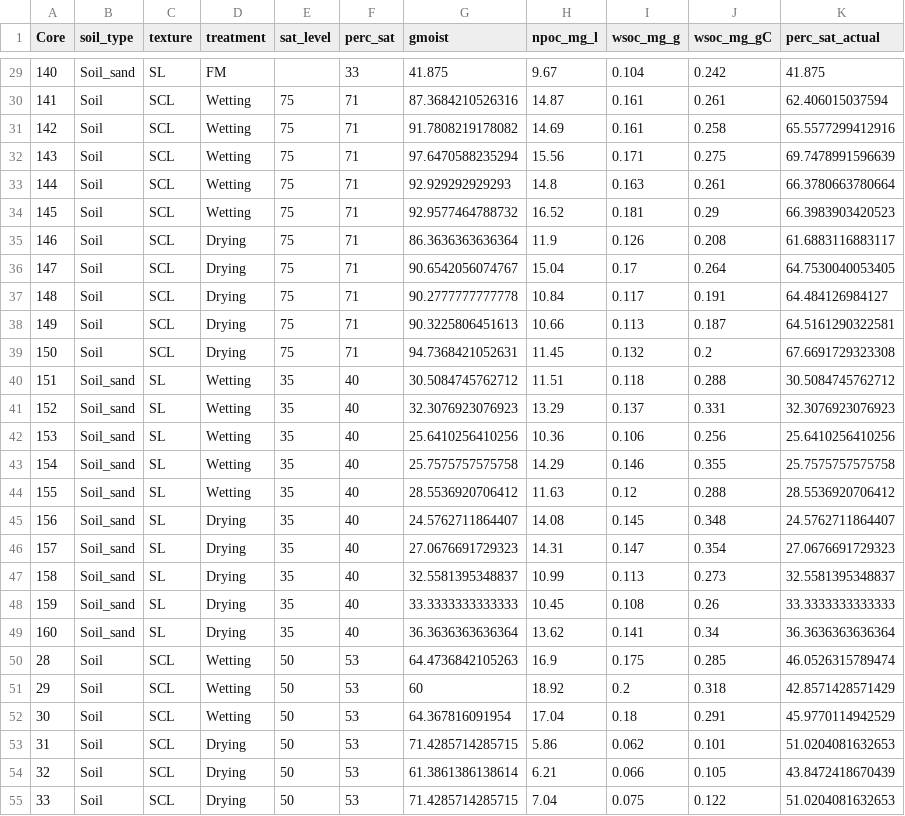
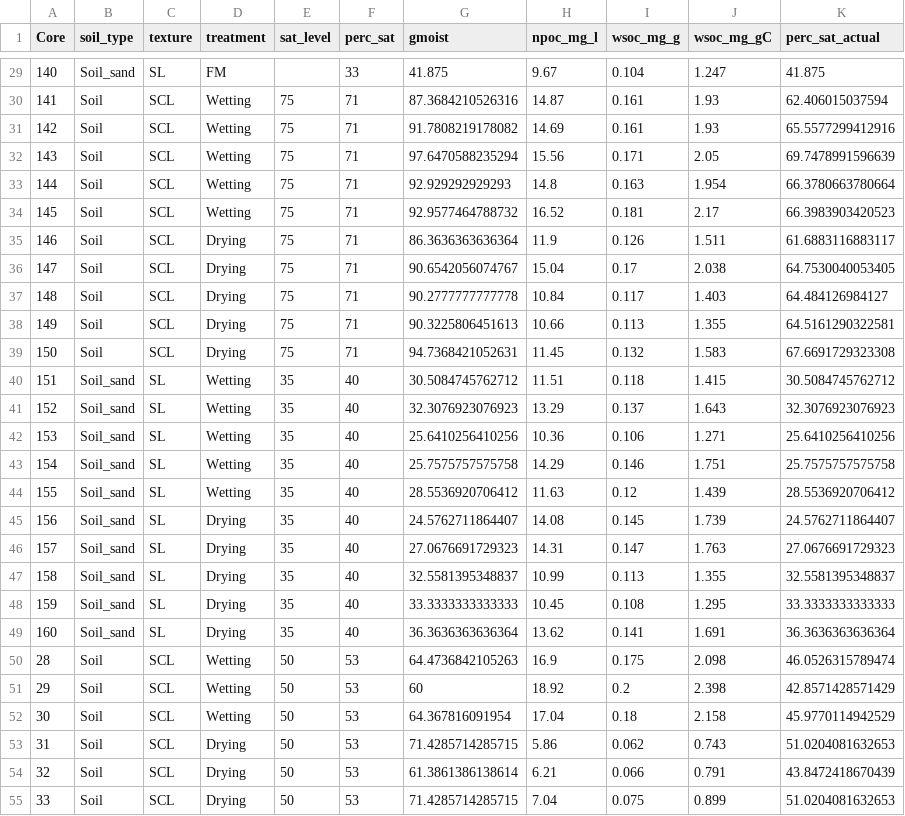
Before and after one commit to kaizadp/hysteresis_and_soil_carbon, a CSV file: data/processed/wsoc.csv, drawn as a sheet; only a part is shown, gaps mark what is left out; the diff covers the shown part only.

```diff
--- a/data/processed/wsoc.csv
+++ b/data/processed/wsoc.csv
@@ -29,27 +29,27 @@
-"140","Soil_sand","SL","FM",,33,41.875,9.67,0.104,0.242,41.875
-"141","Soil","SCL","Wetting",75,71,87.3684210526316,14.87,0.161,0.261,62.406015037594
-"142","Soil","SCL","Wetting",75,71,91.7808219178082,14.69,0.161,0.258,65.5577299412916
-"143","Soil","SCL","Wetting",75,71,97.6470588235294,15.56,0.171,0.275,69.7478991596639
-"144","Soil","SCL","Wetting",75,71,92.929292929293,14.8,0.163,0.261,66.3780663780664
-"145","Soil","SCL","Wetting",75,71,92.9577464788732,16.52,0.181,0.29,66.3983903420523
-"146","Soil","SCL","Drying",75,71,86.3636363636364,11.9,0.126,0.208,61.6883116883117
-"147","Soil","SCL","Drying",75,71,90.6542056074767,15.04,0.17,0.264,64.7530040053405
-"148","Soil","SCL","Drying",75,71,90.2777777777778,10.84,0.117,0.191,64.484126984127
-"149","Soil","SCL","Drying",75,71,90.3225806451613,10.66,0.113,0.187,64.5161290322581
-"150","Soil","SCL","Drying",75,71,94.7368421052631,11.45,0.132,0.2,67.6691729323308
-"151","Soil_sand","SL","Wetting",35,40,30.5084745762712,11.51,0.118,0.288,30.5084745762712
-"152","Soil_sand","SL","Wetting",35,40,32.3076923076923,13.29,0.137,0.331,32.3076923076923
-"153","Soil_sand","SL","Wetting",35,40,25.6410256410256,10.36,0.106,0.256,25.6410256410256
-"154","Soil_sand","SL","Wetting",35,40,25.7575757575758,14.29,0.146,0.355,25.7575757575758
-"155","Soil_sand","SL","Wetting",35,40,28.5536920706412,11.63,0.12,0.288,28.5536920706412
-"156","Soil_sand","SL","Drying",35,40,24.5762711864407,14.08,0.145,0.348,24.5762711864407
-"157","Soil_sand","SL","Drying",35,40,27.0676691729323,14.31,0.147,0.354,27.0676691729323
-"158","Soil_sand","SL","Drying",35,40,32.5581395348837,10.99,0.113,0.273,32.5581395348837
-"159","Soil_sand","SL","Drying",35,40,33.3333333333333,10.45,0.108,0.26,33.3333333333333
-"160","Soil_sand","SL","Drying",35,40,36.3636363636364,13.62,0.141,0.34,36.3636363636364
-"28","Soil","SCL","Wetting",50,53,64.4736842105263,16.9,0.175,0.285,46.0526315789474
-"29","Soil","SCL","Wetting",50,53,60,18.92,0.2,0.318,42.8571428571429
-"30","Soil","SCL","Wetting",50,53,64.367816091954,17.04,0.18,0.291,45.9770114942529
-"31","Soil","SCL","Drying",50,53,71.4285714285715,5.86,0.062,0.101,51.0204081632653
-"32","Soil","SCL","Drying",50,53,61.3861386138614,6.21,0.066,0.105,43.8472418670439
-"33","Soil","SCL","Drying",50,53,71.4285714285715,7.04,0.075,0.122,51.0204081632653
+"140","Soil_sand","SL","FM",,33,41.875,9.67,0.104,1.247,41.875
+"141","Soil","SCL","Wetting",75,71,87.3684210526316,14.87,0.161,1.93,62.406015037594
+"142","Soil","SCL","Wetting",75,71,91.7808219178082,14.69,0.161,1.93,65.5577299412916
+"143","Soil","SCL","Wetting",75,71,97.6470588235294,15.56,0.171,2.05,69.7478991596639
+"144","Soil","SCL","Wetting",75,71,92.929292929293,14.8,0.163,1.954,66.3780663780664
+"145","Soil","SCL","Wetting",75,71,92.9577464788732,16.52,0.181,2.17,66.3983903420523
+"146","Soil","SCL","Drying",75,71,86.3636363636364,11.9,0.126,1.511,61.6883116883117
+"147","Soil","SCL","Drying",75,71,90.6542056074767,15.04,0.17,2.038,64.7530040053405
+"148","Soil","SCL","Drying",75,71,90.2777777777778,10.84,0.117,1.403,64.484126984127
+"149","Soil","SCL","Drying",75,71,90.3225806451613,10.66,0.113,1.355,64.5161290322581
+"150","Soil","SCL","Drying",75,71,94.7368421052631,11.45,0.132,1.583,67.6691729323308
+"151","Soil_sand","SL","Wetting",35,40,30.5084745762712,11.51,0.118,1.415,30.5084745762712
+"152","Soil_sand","SL","Wetting",35,40,32.3076923076923,13.29,0.137,1.643,32.3076923076923
+"153","Soil_sand","SL","Wetting",35,40,25.6410256410256,10.36,0.106,1.271,25.6410256410256
+"154","Soil_sand","SL","Wetting",35,40,25.7575757575758,14.29,0.146,1.751,25.7575757575758
+"155","Soil_sand","SL","Wetting",35,40,28.5536920706412,11.63,0.12,1.439,28.5536920706412
+"156","Soil_sand","SL","Drying",35,40,24.5762711864407,14.08,0.145,1.739,24.5762711864407
+"157","Soil_sand","SL","Drying",35,40,27.0676691729323,14.31,0.147,1.763,27.0676691729323
+"158","Soil_sand","SL","Drying",35,40,32.5581395348837,10.99,0.113,1.355,32.5581395348837
+"159","Soil_sand","SL","Drying",35,40,33.3333333333333,10.45,0.108,1.295,33.3333333333333
+"160","Soil_sand","SL","Drying",35,40,36.3636363636364,13.62,0.141,1.691,36.3636363636364
+"28","Soil","SCL","Wetting",50,53,64.4736842105263,16.9,0.175,2.098,46.0526315789474
+"29","Soil","SCL","Wetting",50,53,60,18.92,0.2,2.398,42.8571428571429
+"30","Soil","SCL","Wetting",50,53,64.367816091954,17.04,0.18,2.158,45.9770114942529
+"31","Soil","SCL","Drying",50,53,71.4285714285715,5.86,0.062,0.743,51.0204081632653
+"32","Soil","SCL","Drying",50,53,61.3861386138614,6.21,0.066,0.791,43.8472418670439
+"33","Soil","SCL","Drying",50,53,71.4285714285715,7.04,0.075,0.899,51.0204081632653
```
Also changed, not shown: 83 edited cells elsewhere in this file, data/processed/wsoc_summary.csv, 17 other files.
